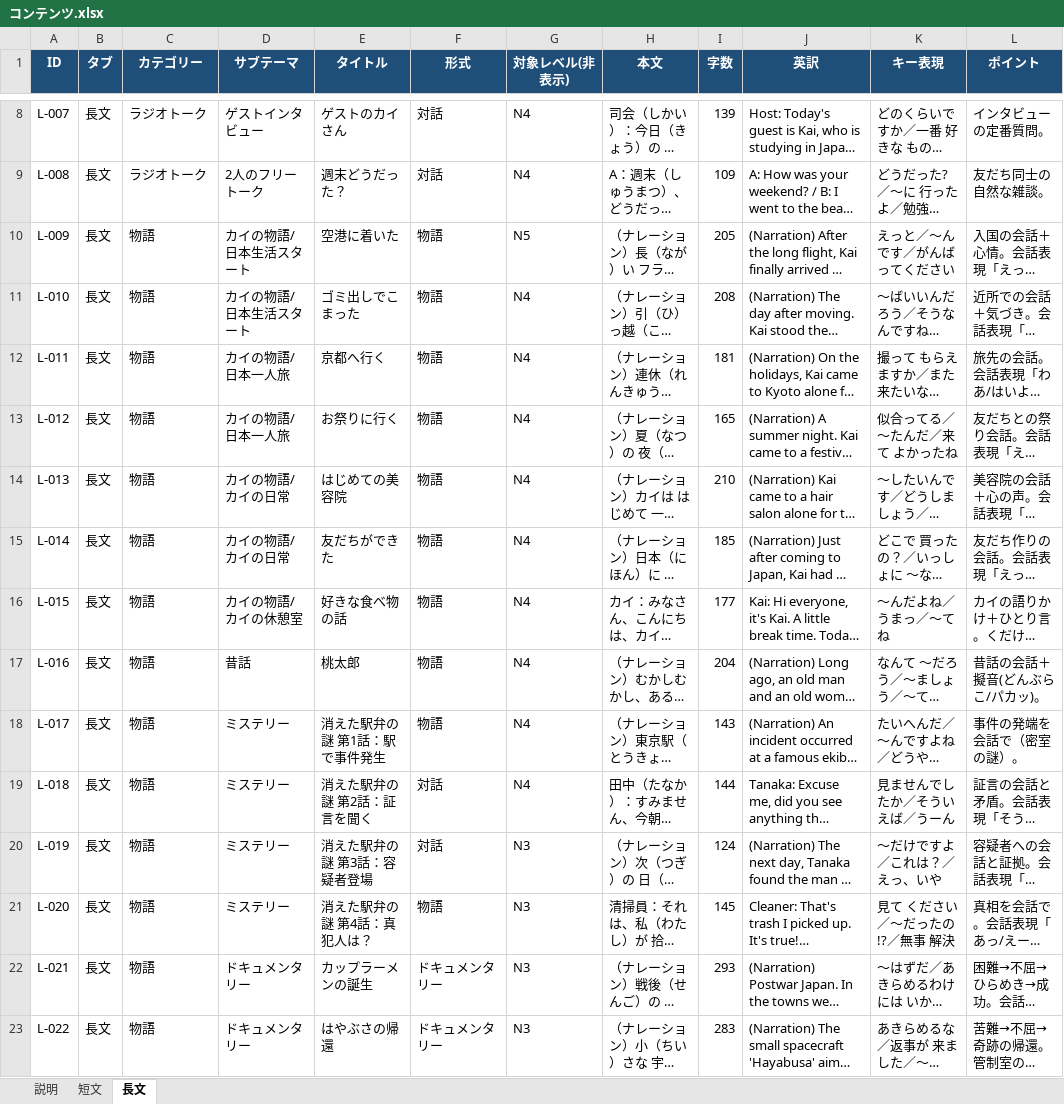
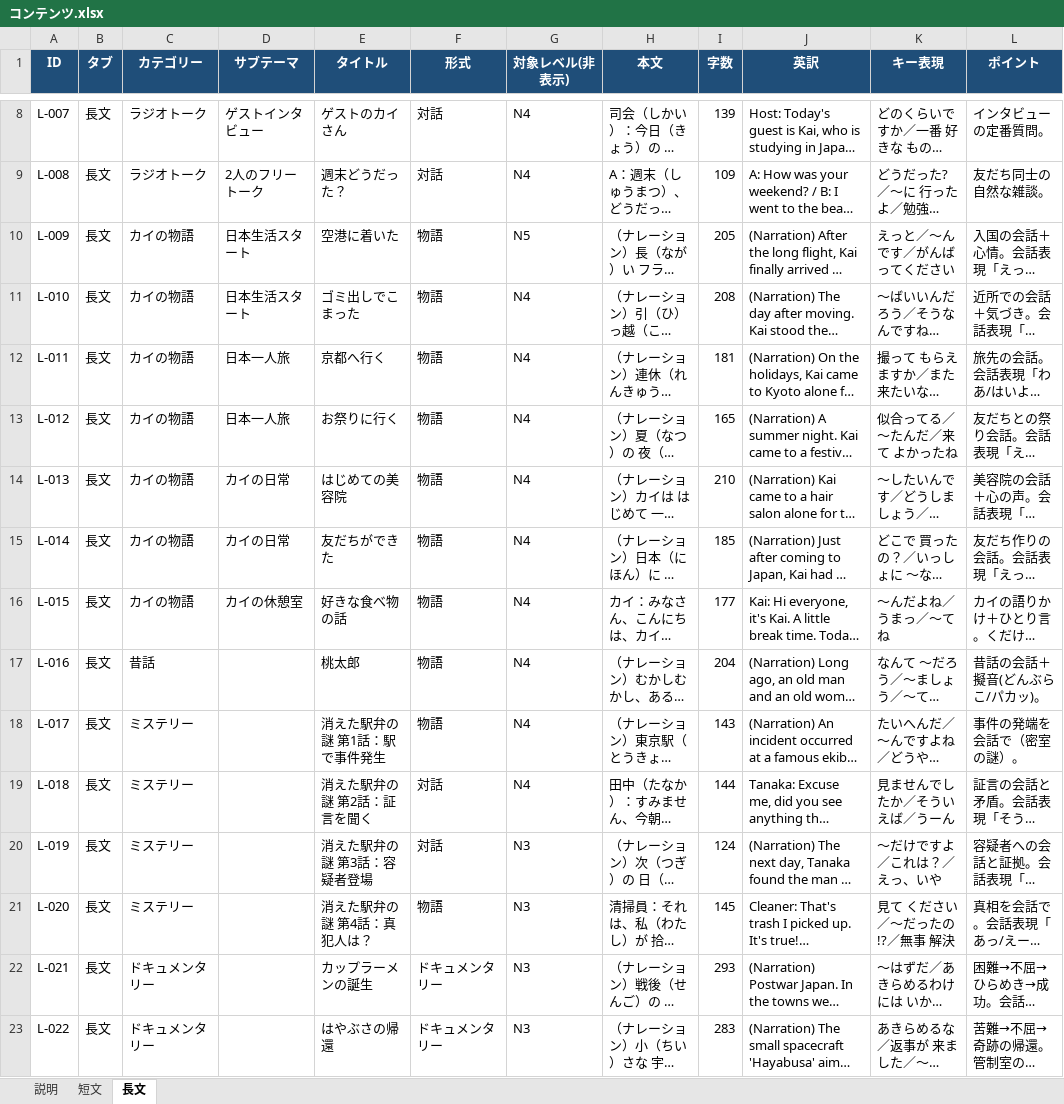
Before and after one commit to JinKato2020/safa-japanese-app, an Excel workbook: コンテンツ.xlsx, sheet 長文, drawn as a sheet; only a part is shown, gaps mark what is left out; long unchanged cells end in …; values as stored, in another font and other column widths than the file's, no borders; the diff names each change by its address in the sheet, - before the commit and + after, or states it on an @@ line.

```diff
--- a/コンテンツ.xlsx (sheet 長文)
+++ b/コンテンツ.xlsx (sheet 長文)
-C10:C16 (カテゴリー): 物語
+C10:C16 (カテゴリー): カイの物語
-D10:D11 (サブテーマ): カイの物語/日本生活スタート
+D10:D11 (サブテーマ): 日本生活スタート
-D12:D13 (サブテーマ): カイの物語/日本一人旅
+D12:D13 (サブテーマ): 日本一人旅
-D14:D15 (サブテーマ): カイの物語/カイの日常
+D14:D15 (サブテーマ): カイの日常
-D16 (サブテーマ): カイの物語/カイの休憩室
+D16 (サブテーマ): カイの休憩室
-C17 (カテゴリー): 物語
+C17 (カテゴリー): 昔話
-D17 (サブテーマ): 昔話
+D17 (サブテーマ): (empty)
-C18:C21 (カテゴリー): 物語
+C18:C21 (カテゴリー): ミステリー
-D18:D21 (サブテーマ): ミステリー
+D18:D21 (サブテーマ): (empty)
-C22:C23 (カテゴリー): 物語
+C22:C23 (カテゴリー): ドキュメンタリー
-D22:D23 (サブテーマ): ドキュメンタリー
+D22:D23 (サブテーマ): (empty)
```
Also changed, not shown: sheet 短文, 5 other files.
